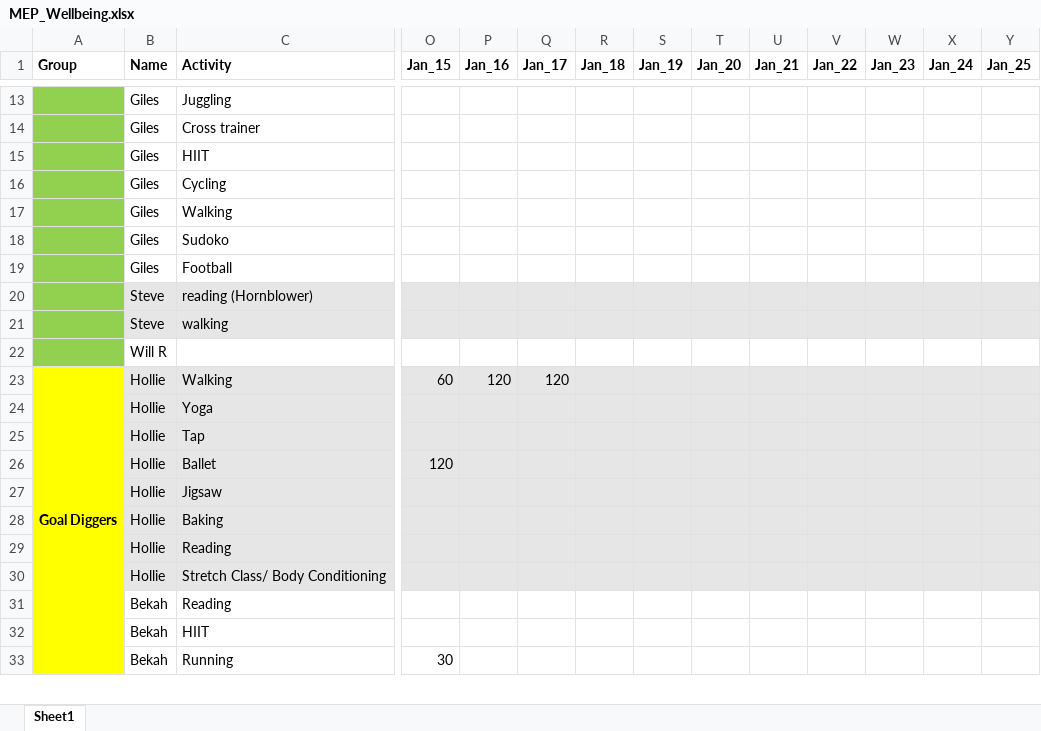
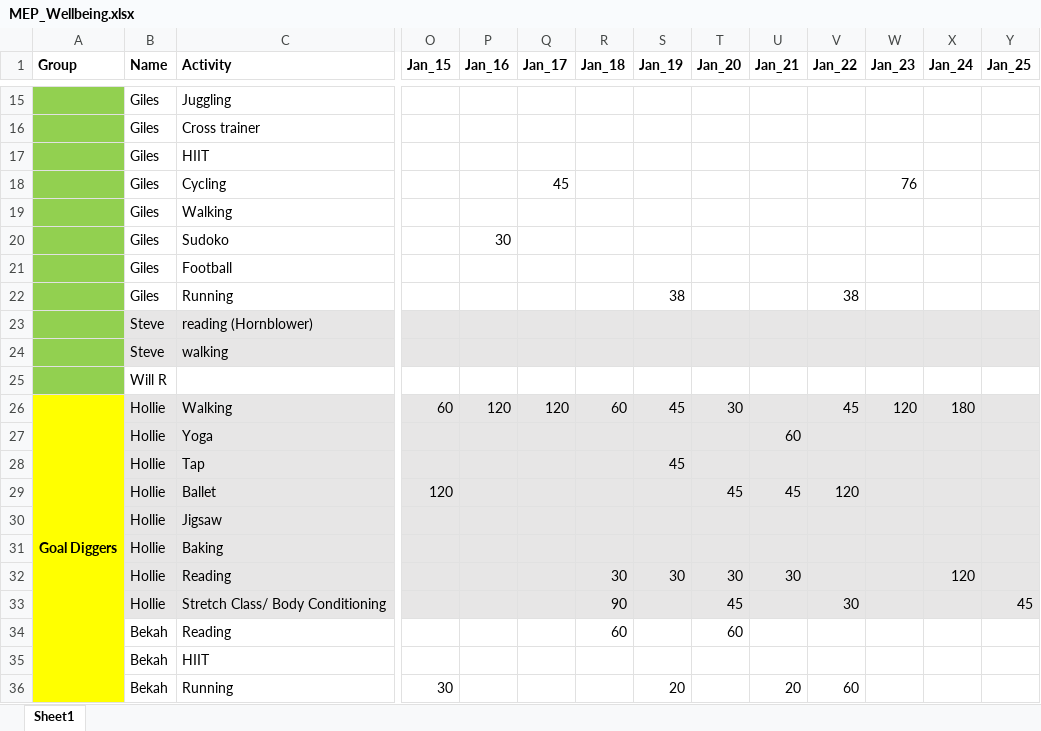
Before and after one commit to rbolam/MEP_wellbeing, an Excel workbook: outputs/MEP_Wellbeing.xlsx, sheet Sheet1, drawn as a sheet; only a part is shown, gaps mark what is left out; values as stored, in another font and other column widths than the file's, no borders; addresses are those after the commit; rows hold the shown columns only; the diff covers the shown part only; the diff names each change by its address in the sheet, - before the commit and + after, or states it on an @@ line.

Commit message:
Update spreadsheet

```diff
--- a/outputs/MEP_Wellbeing.xlsx (sheet Sheet1)
+++ b/outputs/MEP_Wellbeing.xlsx (sheet Sheet1)
-Q18 (Jan_17): (empty)
+Q18 (Jan_17): 45
-W18 (Jan_23): (empty)
+W18 (Jan_23): 76
-P20 (Jan_16): (empty)
+P20 (Jan_16): 30
+row 22:  | Giles | Running |  |  |  |  | 38 |  |  | 38
-R26 (Jan_18): (empty)
+R26 (Jan_18): 60
-S26 (Jan_19): (empty)
+S26 (Jan_19): 45
-T26 (Jan_20): (empty)
+T26 (Jan_20): 30
-V26 (Jan_22): (empty)
+V26 (Jan_22): 45
-W26 (Jan_23): (empty)
+W26 (Jan_23): 120
-X26 (Jan_24): (empty)
+X26 (Jan_24): 180
-U27 (Jan_21): (empty)
+U27 (Jan_21): 60
-S28 (Jan_19): (empty)
+S28 (Jan_19): 45
-T29 (Jan_20): (empty)
+T29 (Jan_20): 45
-U29 (Jan_21): (empty)
+U29 (Jan_21): 45
-V29 (Jan_22): (empty)
+V29 (Jan_22): 120
-R32 (Jan_18): (empty)
+R32 (Jan_18): 30
-S32 (Jan_19): (empty)
+S32 (Jan_19): 30
-T32 (Jan_20): (empty)
+T32 (Jan_20): 30
-U32 (Jan_21): (empty)
+U32 (Jan_21): 30
-X32 (Jan_24): (empty)
+X32 (Jan_24): 120
-R33 (Jan_18): (empty)
+R33 (Jan_18): 90
-T33 (Jan_20): (empty)
+T33 (Jan_20): 45
-V33 (Jan_22): (empty)
+V33 (Jan_22): 30
-Y33 (Jan_25): (empty)
+Y33 (Jan_25): 45
-R34 (Jan_18): (empty)
+R34 (Jan_18): 60
-T34 (Jan_20): (empty)
+T34 (Jan_20): 60
-S36 (Jan_19): (empty)
+S36 (Jan_19): 20
-U36 (Jan_21): (empty)
+U36 (Jan_21): 20
-V36 (Jan_22): (empty)
+V36 (Jan_22): 60
```
Also changed, not shown: 17 added rows, 1 removed row and 345 edited cells elsewhere in this sheet, 1 other file.
